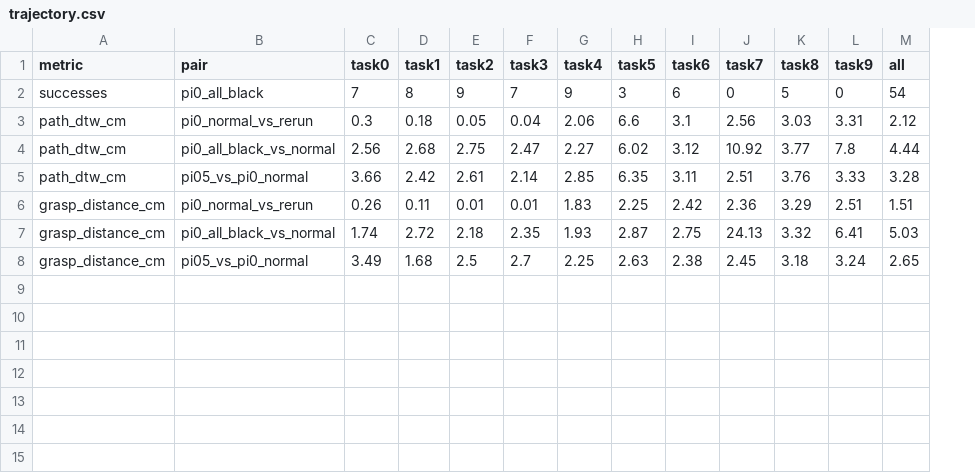
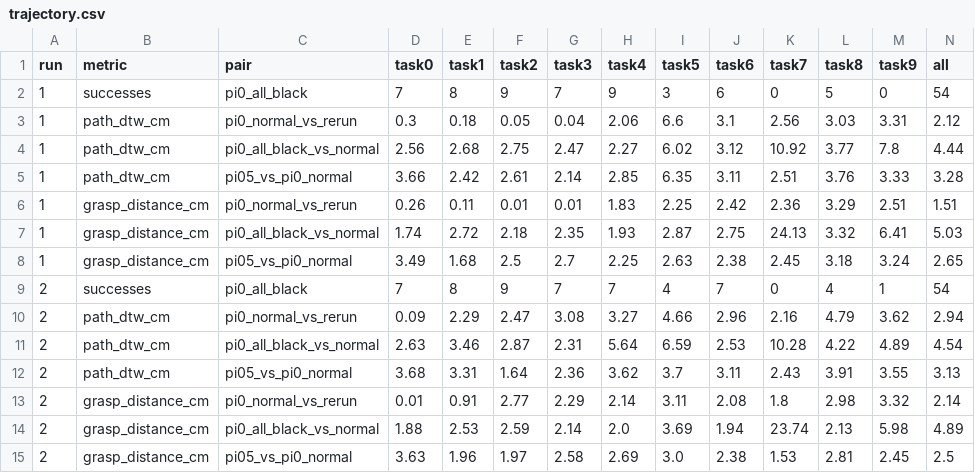
Before and after one commit to chaoshengsc/libero-camera-ablation, a CSV file: results/trajectory.csv, drawn as a sheet; the diff names each change by its address in the sheet, - before the commit and + after, or states it on an @@ line.

Commit message:
Recompute trajectory comparison on the second run

```diff
--- a/results/trajectory.csv
+++ b/results/trajectory.csv
+column A (run), rows 2-8: all 1
+row 9: 2 | successes | pi0_all_black | 7 | 8 | 9 | 7 | 7 | 4 | 7 | 0 | 4 | 1 | 54
+row 10: 2 | path_dtw_cm | pi0_normal_vs_rerun | 0.09 | 2.29 | 2.47 | 3.08 | 3.27 | 4.66 | 2.96 | 2.16 | 4.79 | 3.62 | 2.94
+row 11: 2 | path_dtw_cm | pi0_all_black_vs_normal | 2.63 | 3.46 | 2.87 | 2.31 | 5.64 | 6.59 | 2.53 | 10.28 | 4.22 | 4.89 | 4.54
+row 12: 2 | path_dtw_cm | pi05_vs_pi0_normal | 3.68 | 3.31 | 1.64 | 2.36 | 3.62 | 3.7 | 3.11 | 2.43 | 3.91 | 3.55 | 3.13
+row 13: 2 | grasp_distance_cm | pi0_normal_vs_rerun | 0.01 | 0.91 | 2.77 | 2.29 | 2.14 | 3.11 | 2.08 | 1.8 | 2.98 | 3.32 | 2.14
+row 14: 2 | grasp_distance_cm | pi0_all_black_vs_normal | 1.88 | 2.53 | 2.59 | 2.14 | 2.0 | 3.69 | 1.94 | 23.74 | 2.13 | 5.98 | 4.89
+row 15: 2 | grasp_distance_cm | pi05_vs_pi0_normal | 3.63 | 1.96 | 1.97 | 2.58 | 2.69 | 3.0 | 2.38 | 1.53 | 2.81 | 2.45 | 2.5
```
Also changed, not shown: 10 other files.
